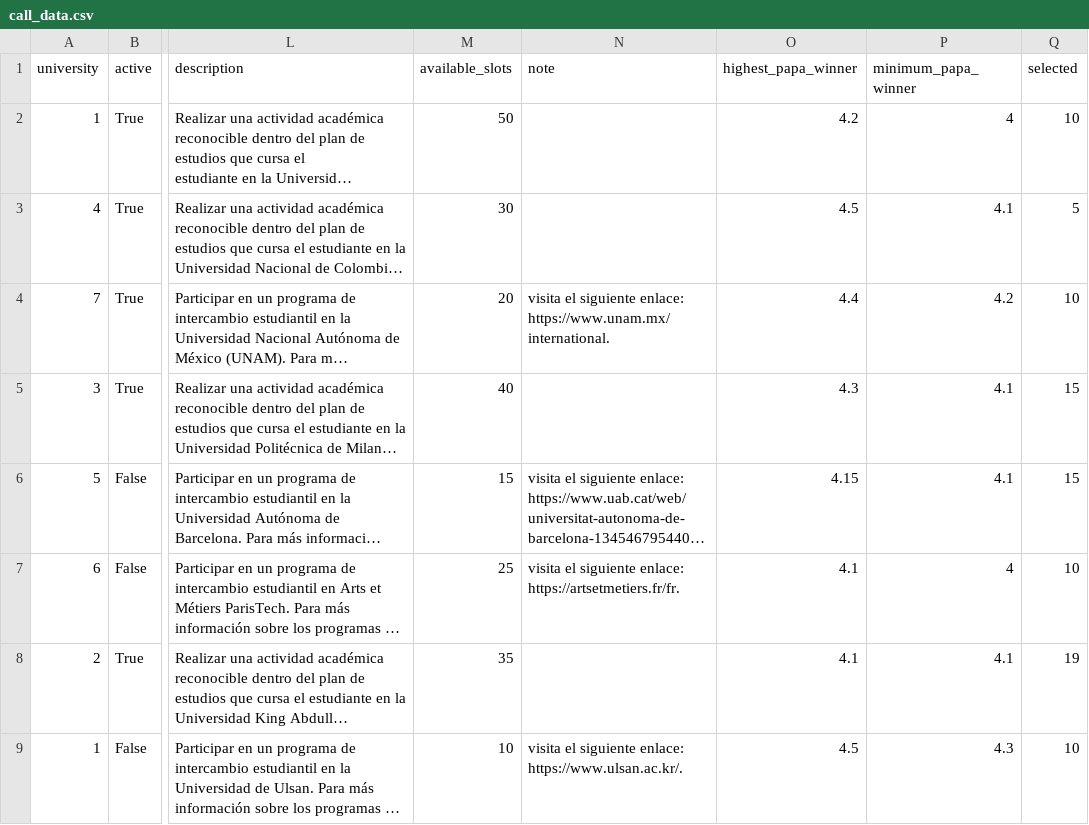
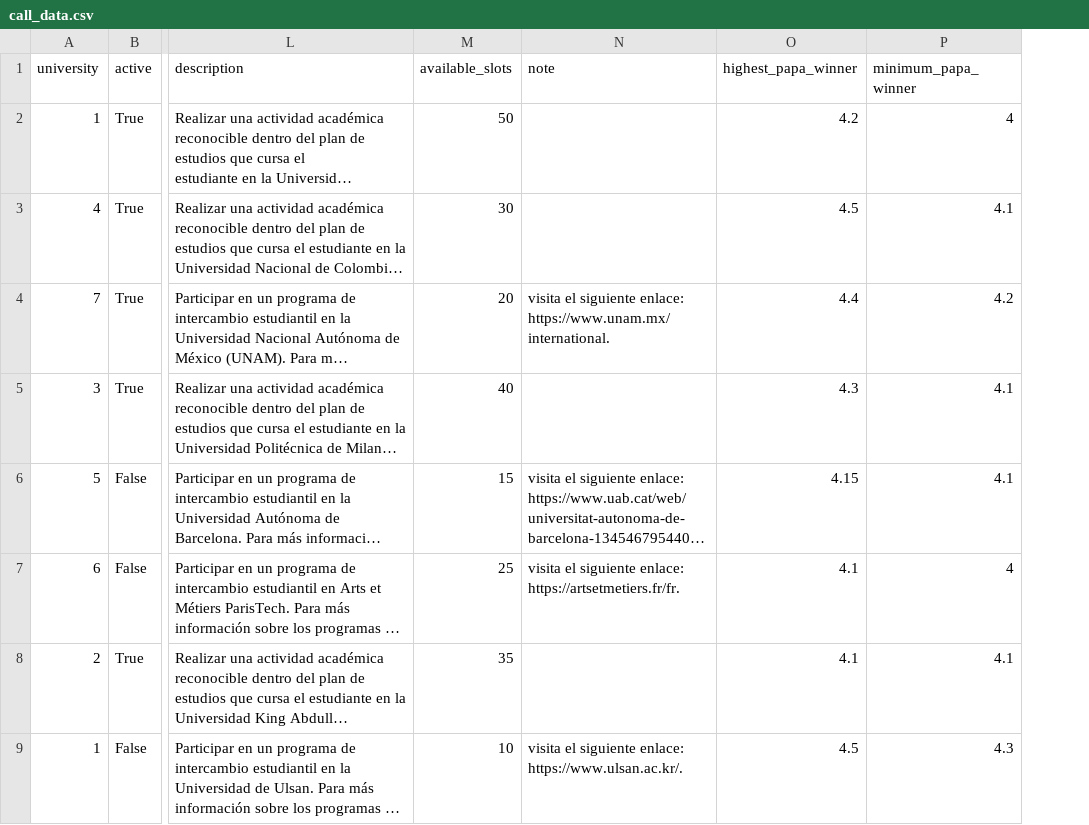
Before and after one commit to JavierTarazona06/ORIUN_back, a CSV file: django_project/data/data_csv/call_data.csv, drawn as a sheet; only a part is shown, gaps mark what is left out; long unchanged cells end in …; the diff names each change by its address in the sheet, - before the commit and + after, or states it on an @@ line.

Commit message:
Removed selected attribute from call model as it was no longer needed.Updated the call_data.csv file to ensure consistency with the modified model.

```diff
--- a/django_project/data/data_csv/call_data.csv
+++ b/django_project/data/data_csv/call_data.csv
-column Q (selected), rows 2-9: 10 | 5 | 10 | 15 | 15 | 10 | 19 | 10
```
Also changed, not shown: 7 other files.
